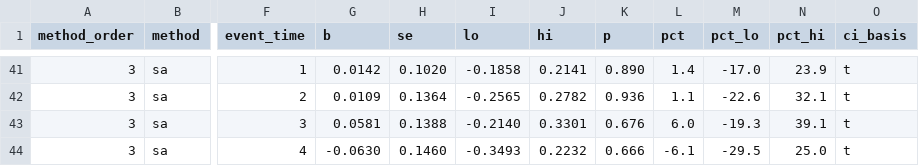
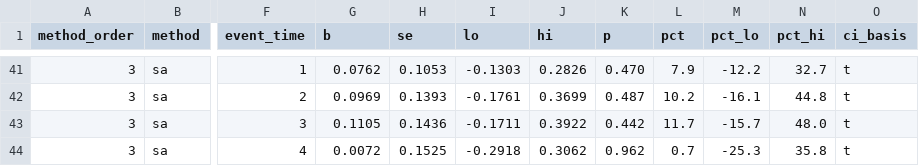
Before and after one commit to natanaelwgm/2026-kolega-den-bps-repo, a CSV file: 20260917-run/block-r2-internationalisation-energy-efficiency/tables/07_efficiency_by_method.csv, drawn as a sheet; only a part is shown, gaps mark what is left out; the diff covers the shown part only; the diff names each change by its address in the sheet, - before the commit and + after, or states it on an @@ line.

```diff
--- a/20260917-run/block-r2-internationalisation-energy-efficiency/tables/07_efficiency_by_method.csv
+++ b/20260917-run/block-r2-internationalisation-energy-efficiency/tables/07_efficiency_by_method.csv
-G41 (b): 0.0142
+G41 (b): 0.0762
-H41 (se): 0.1020
+H41 (se): 0.1053
-I41 (lo): -0.1858
+I41 (lo): -0.1303
-J41 (hi): 0.2141
+J41 (hi): 0.2826
-K41 (p): 0.890
+K41 (p): 0.470
-L41 (pct): 1.4
+L41 (pct): 7.9
-M41 (pct_lo): -17.0
+M41 (pct_lo): -12.2
-N41 (pct_hi): 23.9
+N41 (pct_hi): 32.7
-G42 (b): 0.0109
+G42 (b): 0.0969
-H42 (se): 0.1364
+H42 (se): 0.1393
-I42 (lo): -0.2565
+I42 (lo): -0.1761
-J42 (hi): 0.2782
+J42 (hi): 0.3699
-K42 (p): 0.936
+K42 (p): 0.487
-L42 (pct): 1.1
+L42 (pct): 10.2
-M42 (pct_lo): -22.6
+M42 (pct_lo): -16.1
-N42 (pct_hi): 32.1
+N42 (pct_hi): 44.8
-G43 (b): 0.0581
+G43 (b): 0.1105
-H43 (se): 0.1388
+H43 (se): 0.1436
-I43 (lo): -0.2140
+I43 (lo): -0.1711
-J43 (hi): 0.3301
+J43 (hi): 0.3922
-K43 (p): 0.676
+K43 (p): 0.442
-L43 (pct): 6.0
+L43 (pct): 11.7
-M43 (pct_lo): -19.3
+M43 (pct_lo): -15.7
-N43 (pct_hi): 39.1
+N43 (pct_hi): 48.0
-G44 (b): -0.0630
+G44 (b): 0.0072
-H44 (se): 0.1460
+H44 (se): 0.1525
-I44 (lo): -0.3493
+I44 (lo): -0.2918
-J44 (hi): 0.2232
+J44 (hi): 0.3062
-K44 (p): 0.666
+K44 (p): 0.962
-L44 (pct): -6.1
+L44 (pct): 0.7
-M44 (pct_lo): -29.5
+M44 (pct_lo): -25.3
-N44 (pct_hi): 25.0
+N44 (pct_hi): 35.8
```
Also changed, not shown: 71 edited cells elsewhere in this file, 20260917-run/block-r2-internationalisation-energy-efficiency/tables/08_efficiency_import_foreign_start.csv, 9 other files.
